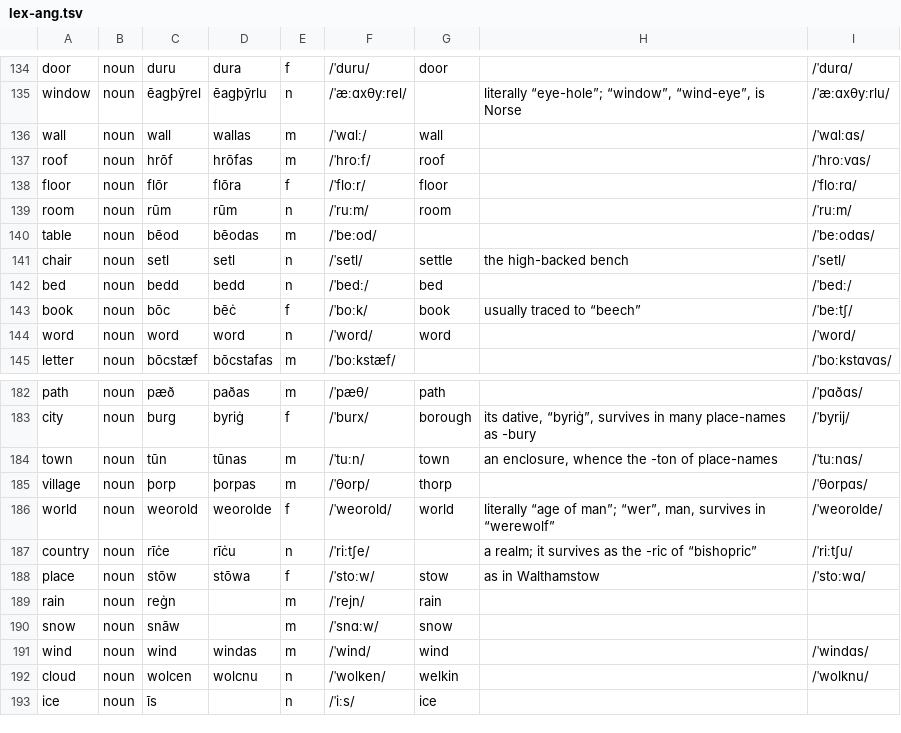
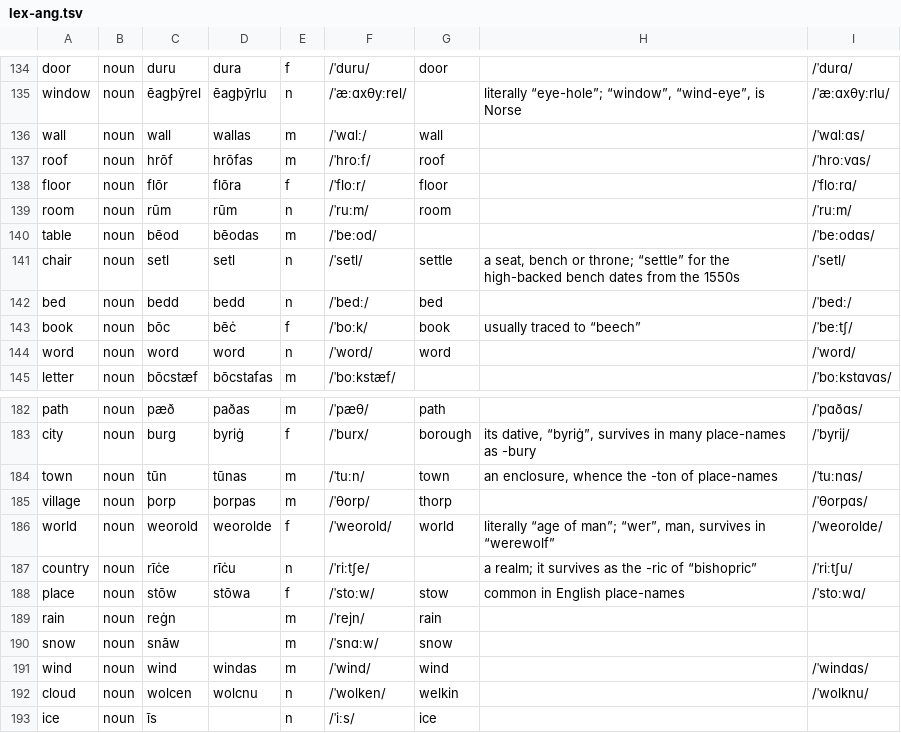
Before and after one commit to quiquae/weft, a TSV file: tools/seed/lex-ang.tsv, drawn as a sheet; only a part is shown, gaps mark what is left out.

```diff
--- a/tools/seed/lex-ang.tsv
+++ b/tools/seed/lex-ang.tsv
@@ -140,3 +140,3 @@ room	noun	rūm	rūm	n	/ˈruːm/	room		/ˈruːm/
 table	noun	bēod	bēodas	m	/ˈbeːod/			/ˈbeːodɑs/
-chair	noun	setl	setl	n	/ˈsetl/	settle	the high-backed bench	/ˈsetl/
+chair	noun	setl	setl	n	/ˈsetl/	settle	a seat, bench or throne; “settle” for the high-backed bench dates from the 1550s	/ˈsetl/
 bed	noun	bedd	bedd	n	/ˈbedː/	bed		/ˈbedː/
@@ -187,3 +187,3 @@ world	noun	weorold	weorolde	f	/ˈweorold/	world	literally “age of man”; “w
 country	noun	rīċe	rīċu	n	/ˈriːtʃe/		a realm; it survives as the -ric of “bishopric”	/ˈriːtʃu/
-place	noun	stōw	stōwa	f	/ˈstoːw/	stow	as in Walthamstow	/ˈstoːwɑ/
+place	noun	stōw	stōwa	f	/ˈstoːw/	stow	common in English place-names	/ˈstoːwɑ/
 rain	noun	reġn		m	/ˈrejn/	rain		
```
Also changed, not shown: tools/seed/ang-notes.tsv, 9 other files.
